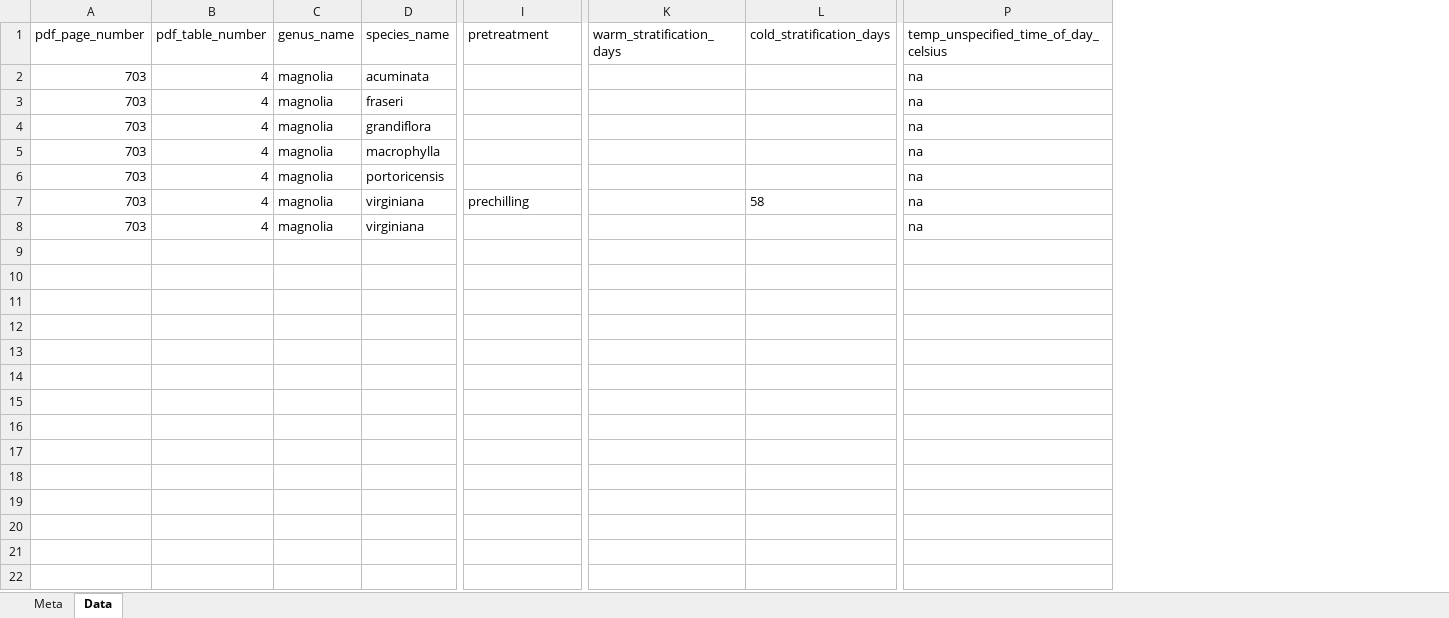
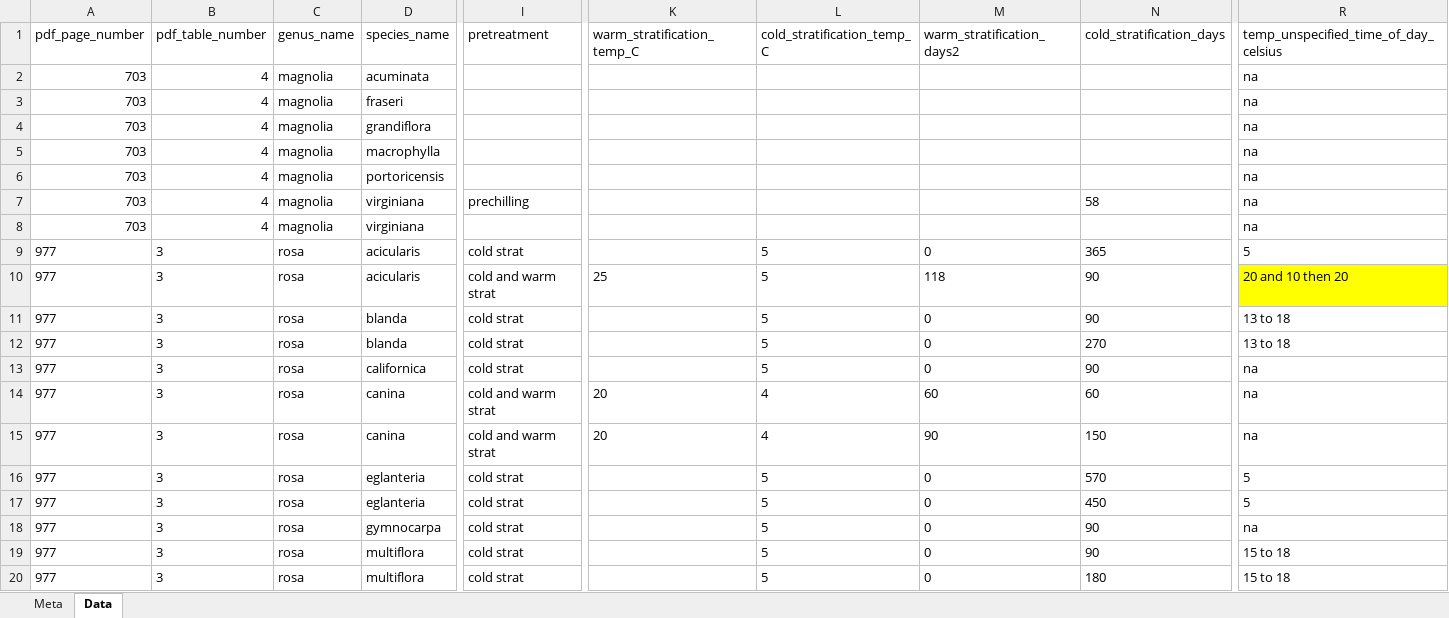
Before and after one commit to lizzieinvancouver/egret, an Excel workbook: analyses/scrapeUSDAseedmanual/scraping/usdaDataScraping_CRD.xlsx, sheet Data, drawn as a sheet; only a part is shown, gaps mark what is left out; values as stored, in another font and other column widths than the file's, no borders; table styles not drawn; removed rows and columns are numbered as before the commit, all else as after; rows hold the shown columns only; the diff covers the shown part only; the diff names each change by its address in the sheet, - before the commit and + after, or states it on an @@ line.

Commit message:
cleaned treatment, added scapring csv with new data and worked on USDA

```diff
--- a/analyses/scrapeUSDAseedmanual/scraping/usdaDataScraping_CRD.xlsx (sheet Data)
+++ b/analyses/scrapeUSDAseedmanual/scraping/usdaDataScraping_CRD.xlsx (sheet Data)
-column K (warm_stratification_days), empty
+column K (warm_stratification_temp_C), empty
+column L (cold_stratification_temp_C), empty
+column M (warm_stratification_days2), empty
@@ row 9 unhidden: 977 | 3 | rosa | acicularis | cold strat |  | 5 | 0 | 365 | 5 @@
+row 10: 977 | 3 | rosa | acicularis | cold and warm strat | 25 | 5 | 118 | 90 | 20 and 10 then 20
@@ row 11 unhidden: 977 | 3 | rosa | blanda | cold strat |  | 5 | 0 | 90 | 13 to 18 @@
@@ row 12 unhidden: 977 | 3 | rosa | blanda | cold strat |  | 5 | 0 | 270 | 13 to 18 @@
@@ row 13 unhidden: 977 | 3 | rosa | californica | cold strat |  | 5 | 0 | 90 | na @@
+row 14: 977 | 3 | rosa | canina | cold and warm strat | 20 | 4 | 60 | 60 | na
+row 15: 977 | 3 | rosa | canina | cold and warm strat | 20 | 4 | 90 | 150 | na
@@ row 16 unhidden: 977 | 3 | rosa | eglanteria | cold strat |  | 5 | 0 | 570 | 5 @@
@@ row 17 unhidden: 977 | 3 | rosa | eglanteria | cold strat |  | 5 | 0 | 450 | 5 @@
@@ row 18 unhidden: 977 | 3 | rosa | gymnocarpa | cold strat |  | 5 | 0 | 90 | na @@
@@ row 19 unhidden: 977 | 3 | rosa | multiflora | cold strat |  | 5 | 0 | 90 | 15 to 18 @@
@@ row 20 unhidden: 977 | 3 | rosa | multiflora | cold strat |  | 5 | 0 | 180 | 15 to 18 @@
```
Also changed, not shown: 3 added rows and 24 hidden or unhidden rows elsewhere in this sheet, hidden cells, 4 other files.
